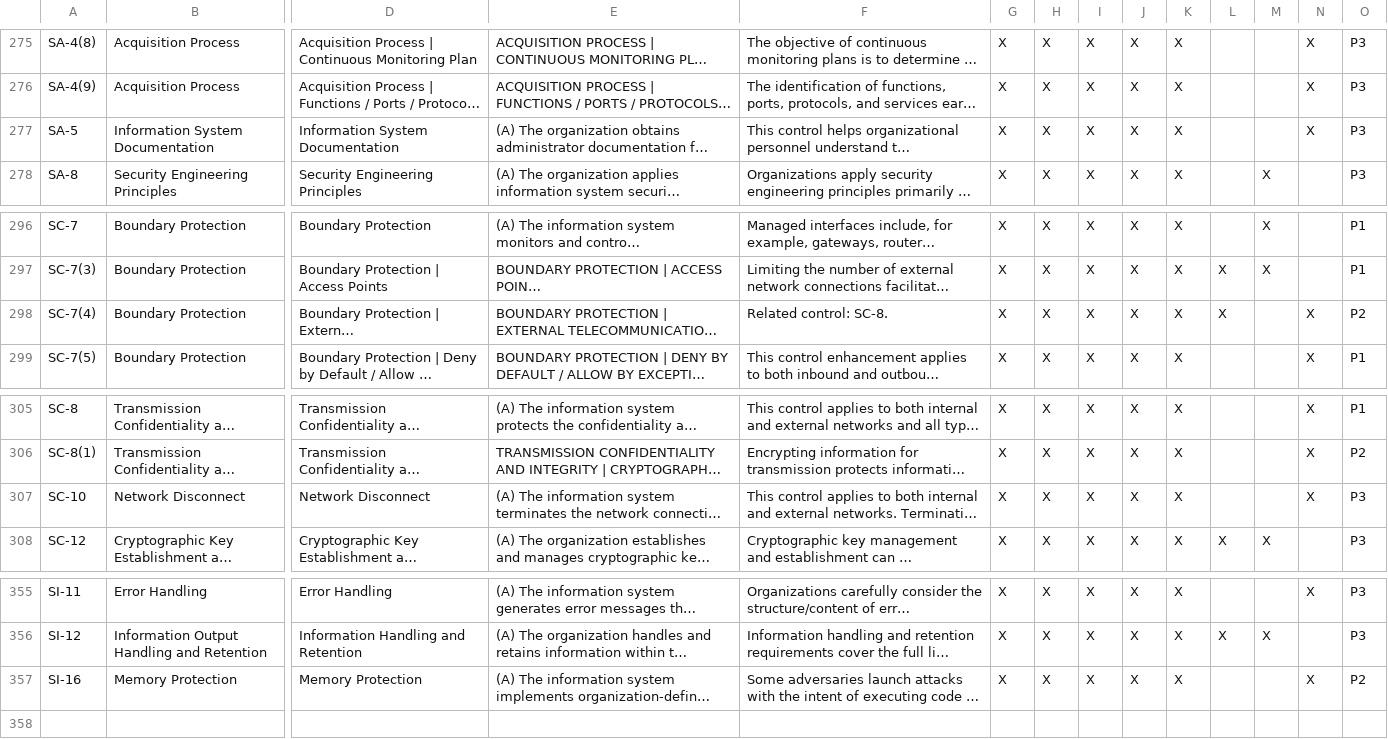
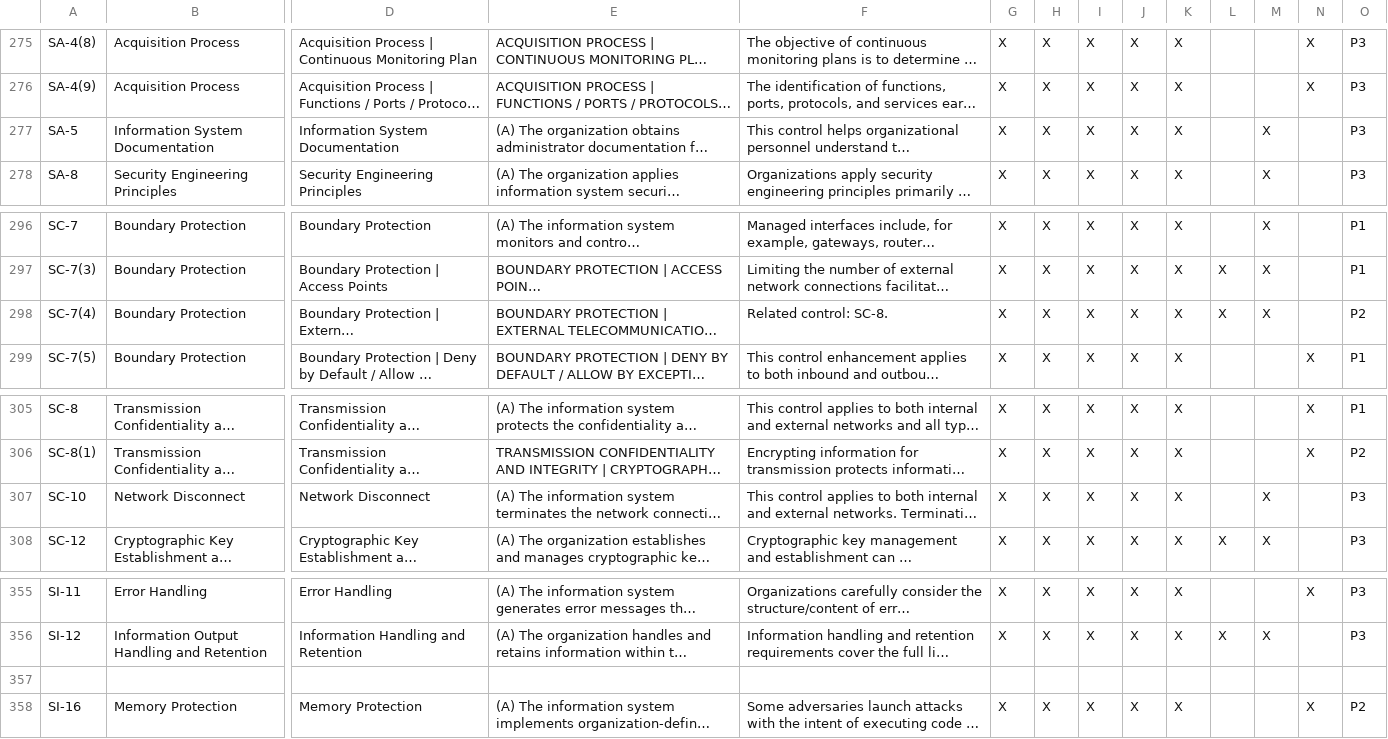
Before and after one commit to cds-snc/security-tools, a CSV file: tools/cccs-cloud-control-issue-generator/input/gc-forms-system-level-security-controls/Annex-B-CCCS-MEDIUM-Cloud-Profile-Template.csv, drawn as a sheet; only a part is shown, gaps mark what is left out; long unchanged cells end in …; rows hold the shown columns only; the diff names each change by its address in the sheet, - before the commit and + after, or states it on an @@ line.

Commit message:
Bug/correct org level controls (#557)
* Corrected org-level controls SC-10, SC-7(4), SA-5

* Corrected org-level controls: SC-10, SC-7(4), SA-5

```diff
--- a/tools/cccs-cloud-control-issue-generator/input/gc-forms-system-level-security-controls/Annex-B-CCCS-MEDIUM-Cloud-Profile-Template.csv
+++ b/tools/cccs-cloud-control-issue-generator/input/gc-forms-system-level-security-controls/Annex-B-CCCS-MEDIUM-Cloud-Profile-Template.csv
-M277: (empty)
+M277: X
-N277: X
+N277: (empty)
-M298: (empty)
+M298: X
-N298: X
+N298: (empty)
-M307: (empty)
+M307: X
-N307: X
+N307: (empty)
+row 357: (empty)
```
Also changed, not shown: tools/cccs-cloud-control-issue-generator/input/superset-system-level-security-controls/Annex-A-CCCS-LOW-Cloud-Profile-Template.csv.
